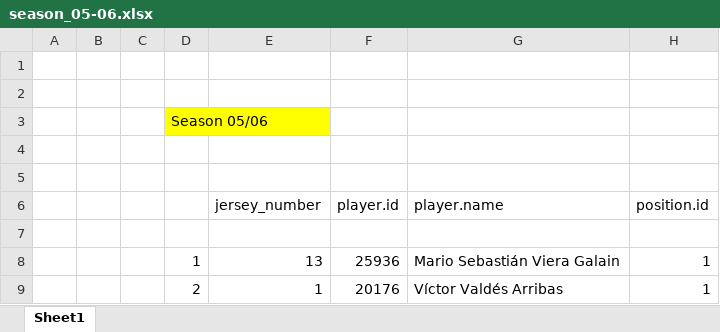
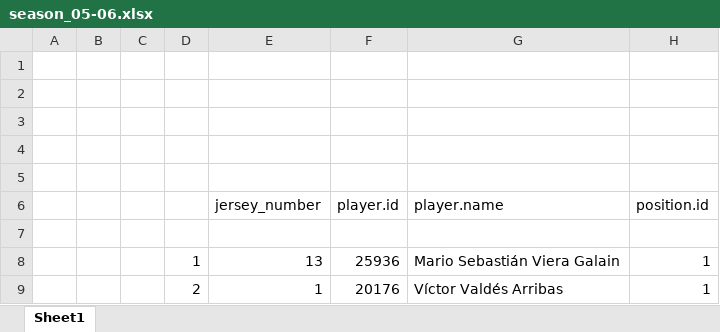
Before and after one commit to oriolgarrobe/Sports-Analytics, an Excel workbook: data/season_05-06.xlsx, sheet Sheet1, drawn as a sheet; only a part is shown; values as stored, in another font and other column widths than the file's, no borders; the diff names each change by its address in the sheet, - before the commit and + after, or states it on an @@ line.

Commit message:
Ratings finished

```diff
--- a/data/season_05-06.xlsx (sheet Sheet1)
+++ b/data/season_05-06.xlsx (sheet Sheet1)
-D3: Season 05/06
+D3: (empty)
-D3 fill: #FFFF00
+D3 fill: none
```
Also changed, not shown: data/season_04-05.xlsx, 11 other files.
